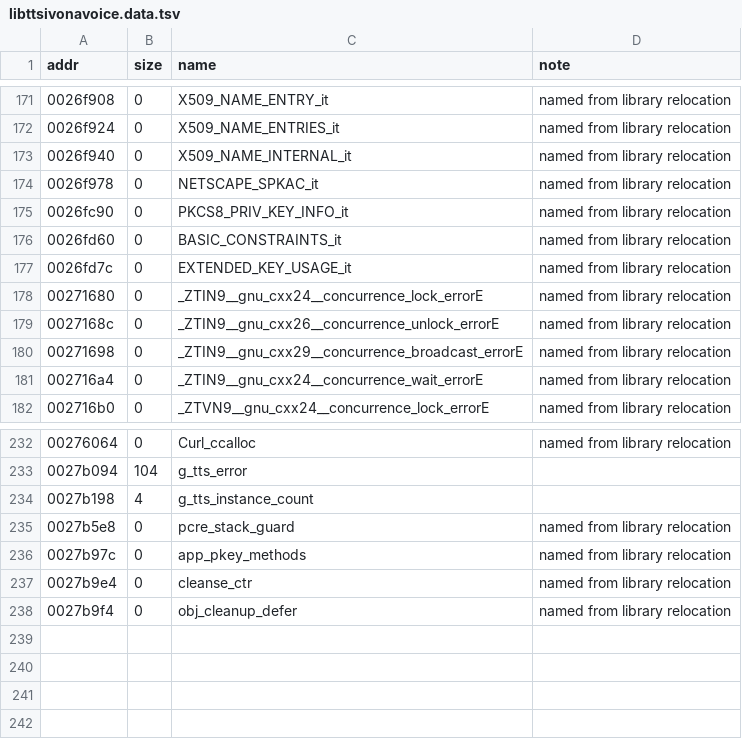
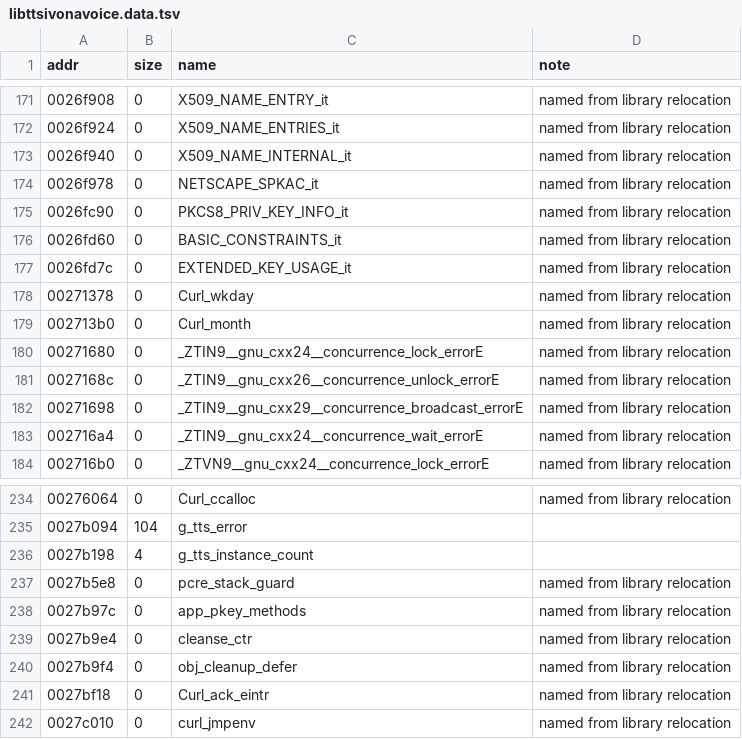
Before and after one commit to sweetbbak/open-ivona, a TSV file: symbols/libttsivonavoice.data.tsv, drawn as a sheet; only a part is shown, gaps mark what is left out.

```diff
--- a/symbols/libttsivonavoice.data.tsv
+++ b/symbols/libttsivonavoice.data.tsv
@@ -177,2 +177,4 @@ addr	size	name	note
 0026fd7c	0	EXTENDED_KEY_USAGE_it	named from library relocation
+00271378	0	Curl_wkday	named from library relocation
+002713b0	0	Curl_month	named from library relocation
 00271680	0	_ZTIN9__gnu_cxx24__concurrence_lock_errorE	named from library relocation
@@ -238 +240,3 @@ addr	size	name	note
 0027b9f4	0	obj_cleanup_defer	named from library relocation
+0027bf18	0	Curl_ack_eintr	named from library relocation
+0027c010	0	curl_jmpenv	named from library relocation
```
Also changed, not shown: symbols/libttsivonavoice.funcs.tsv, 4 other files.
